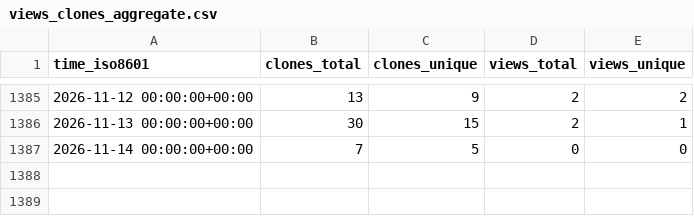
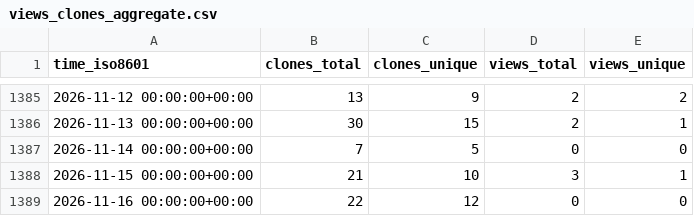
Before and after one commit to DataJourneyHQ/DataJourney, a CSV file: sayantikabanik/DataJourney/ghrs-data/views_clones_aggregate.csv, drawn as a sheet; only a part is shown, gaps mark what is left out; the diff names each change by its address in the sheet, - before the commit and + after, or states it on an @@ line.

```diff
--- a/sayantikabanik/DataJourney/ghrs-data/views_clones_aggregate.csv
+++ b/sayantikabanik/DataJourney/ghrs-data/views_clones_aggregate.csv
+row 1388: 2026-11-15 00:00:00+00:00 | 21 | 10 | 3 | 1
+row 1389: 2026-11-16 00:00:00+00:00 | 22 | 12 | 0 | 0
```
Also changed, not shown: 1 other file.
